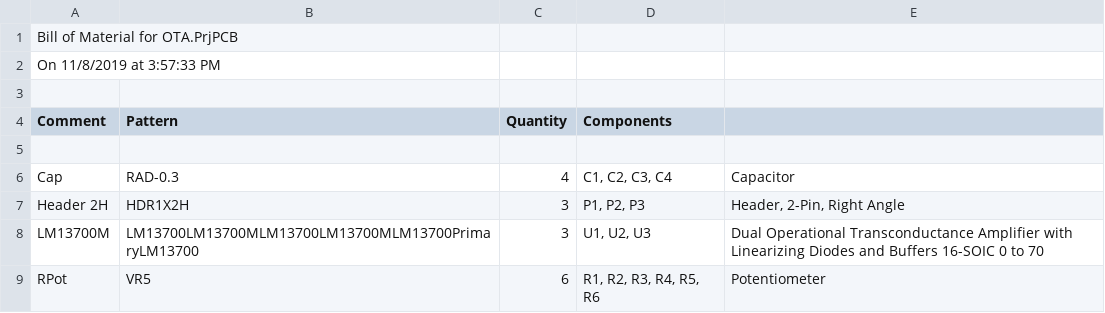
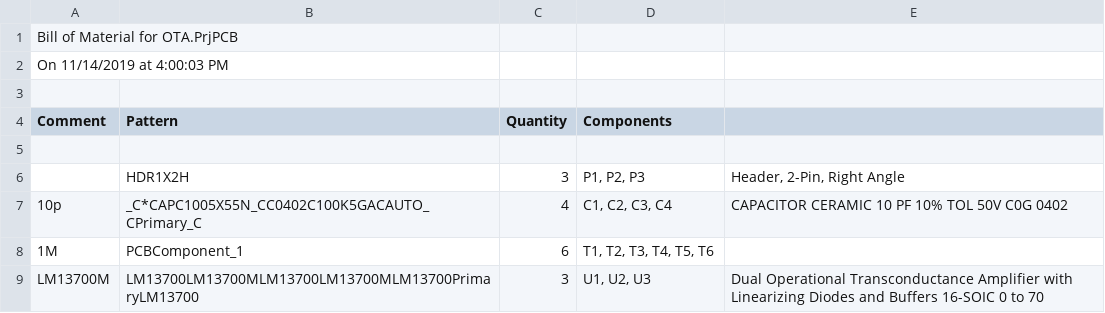
Before and after one commit to adamcovaklara/BP-OTA, a CSV file: Altium/Project Outputs for OTA/OTA.CSV, drawn as a sheet.

Commit message:
Added Altium files, THD + noise analysis.

```diff
--- a/Altium/Project Outputs for OTA/OTA.CSV
+++ b/Altium/Project Outputs for OTA/OTA.CSV
@@ -1,3 +1,3 @@
 "Bill of Material for OTA.PrjPCB"
-"On 11/8/2019 at 3:57:33 PM"
+"On 11/14/2019 at 4:00:03 PM"
 
@@ -5,5 +5,5 @@
 
-"Cap","RAD-0.3","4","C1, C2, C3, C4","Capacitor"
-"Header 2H","HDR1X2H","3","P1, P2, P3","Header, 2-Pin, Right Angle"
+"","HDR1X2H","3","P1, P2, P3","Header, 2-Pin, Right Angle"
+"10p","_C*CAPC1005X55N_CC0402C100K5GACAUTO_CPrimary_C","4","C1, C2, C3, C4","CAPACITOR CERAMIC 10 PF 10% TOL 50V C0G 0402"
+"1M","PCBComponent_1","6","T1, T2, T3, T4, T5, T6",""
 "LM13700M","LM13700LM13700MLM13700LM13700MLM13700PrimaryLM13700","3","U1, U2, U3","Dual Operational Transconductance Amplifier with Linearizing Diodes and Buffers 16-SOIC 0 to 70"
-"RPot","VR5","6","R1, R2, R3, R4, R5, R6","Potentiometer"
```
Also changed, not shown: 43 other files.
